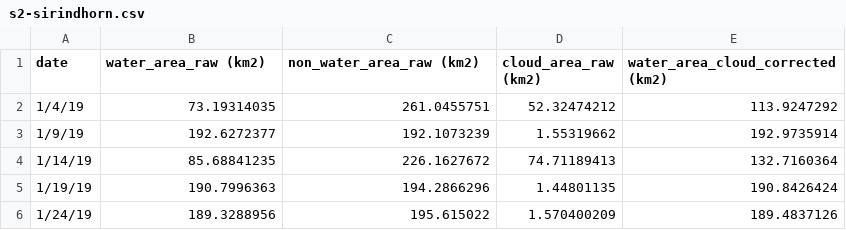
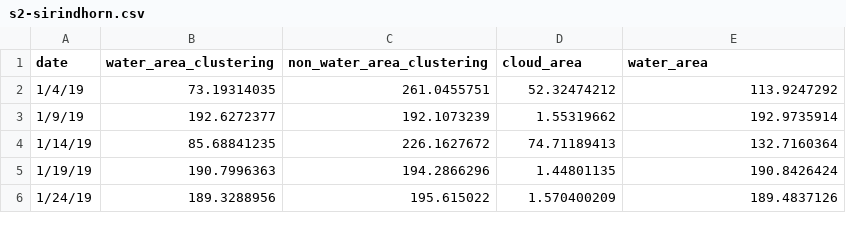
Before and after one commit to DavidChoi76/rat-training-2022, a CSV file: module-II/data/s2-sirindhorn.csv, drawn as a sheet; only a part is shown.

Commit message:
add data fiels

```diff
--- a/module-II/data/s2-sirindhorn.csv
+++ b/module-II/data/s2-sirindhorn.csv
@@ -1,2 +1,2 @@
-date,water_area_raw (km2),non_water_area_raw (km2),cloud_area_raw (km2),water_area_cloud_corrected (km2)
+date,water_area_clustering,non_water_area_clustering,cloud_area,water_area
 1/4/19,73.19314035,261.0455751,52.32474212,113.9247292
```
Also changed, not shown: 2 other files.
